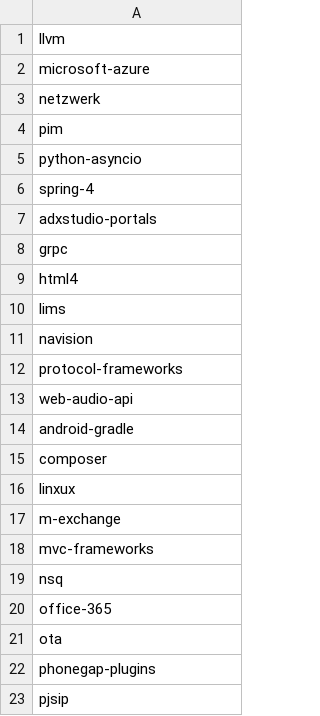
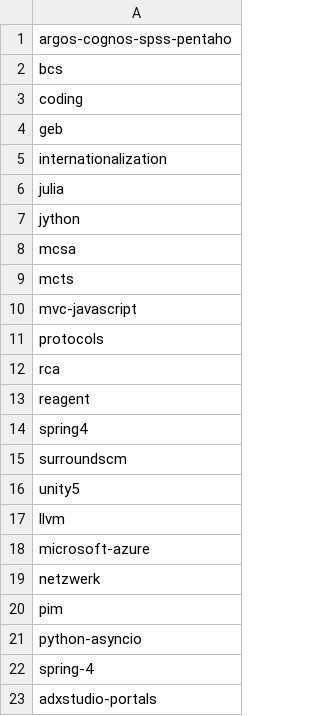
Before and after one commit to remotejob/gojobextractor, a CSV file: notmytags.csv, drawn as a sheet; only a part is shown; the shorter side is filled out with more unchanged rows; the diff names each change by its address in the sheet, - before the commit and + after, or states it on an @@ line.

```diff
--- a/notmytags.csv
+++ b/notmytags.csv
+row 1: argos-cognos-spss-pentaho
+row 2: bcs
+row 3: coding
+row 4: geb
+row 5: internationalization
+row 6: julia
+row 7: jython
+row 8: mcsa
+row 9: mcts
+row 10: mvc-javascript
+row 11: protocols
+row 12: rca
+row 13: reagent
+row 14: spring4
+row 15: surroundscm
+row 16: unity5
```
Also changed, not shown: mytags.csv.
